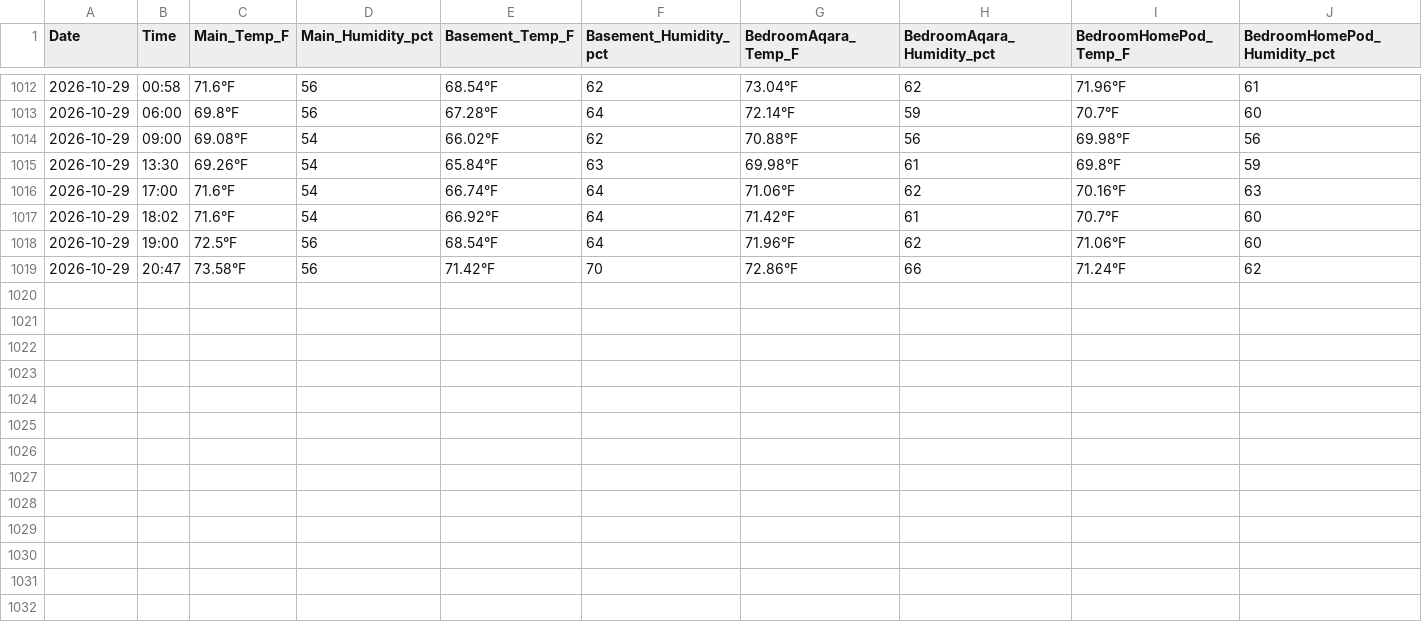
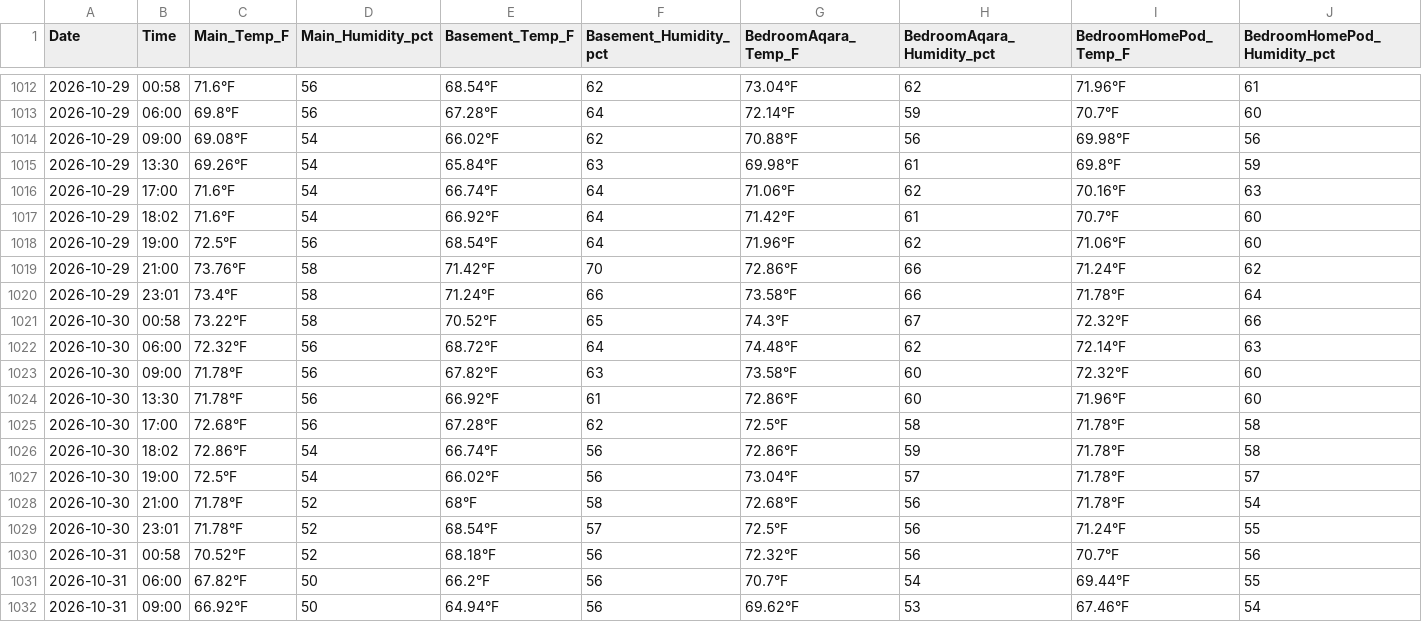
Before and after one commit to TFPleebo/Home_Report, a CSV file: data/home_sensors_inbox.csv, drawn as a sheet; only a part is shown, gaps mark what is left out; rows hold the shown columns only; the diff names each change by its address in the sheet, - before the commit and + after, or states it on an @@ line.

Commit message:
AEP interval data through 2026-10-29

```diff
--- a/data/home_sensors_inbox.csv
+++ b/data/home_sensors_inbox.csv
-B1019 (Time): 20:47
+B1019 (Time): 21:00
-C1019 (Main_Temp_F): 73.58°F
+C1019 (Main_Temp_F): 73.76°F
-D1019 (Main_Humidity_pct): 56
+D1019 (Main_Humidity_pct): 58
+row 1020: 2026-10-29 | 23:01 | 73.4°F | 58 | 71.24°F | 66 | 73.58°F | 66 | 71.78°F | 64
+row 1021: 2026-10-30 | 00:58 | 73.22°F | 58 | 70.52°F | 65 | 74.3°F | 67 | 72.32°F | 66
+row 1022: 2026-10-30 | 06:00 | 72.32°F | 56 | 68.72°F | 64 | 74.48°F | 62 | 72.14°F | 63
+row 1023: 2026-10-30 | 09:00 | 71.78°F | 56 | 67.82°F | 63 | 73.58°F | 60 | 72.32°F | 60
+row 1024: 2026-10-30 | 13:30 | 71.78°F | 56 | 66.92°F | 61 | 72.86°F | 60 | 71.96°F | 60
+row 1025: 2026-10-30 | 17:00 | 72.68°F | 56 | 67.28°F | 62 | 72.5°F | 58 | 71.78°F | 58
+row 1026: 2026-10-30 | 18:02 | 72.86°F | 54 | 66.74°F | 56 | 72.86°F | 59 | 71.78°F | 58
+row 1027: 2026-10-30 | 19:00 | 72.5°F | 54 | 66.02°F | 56 | 73.04°F | 57 | 71.78°F | 57
+row 1028: 2026-10-30 | 21:00 | 71.78°F | 52 | 68°F | 58 | 72.68°F | 56 | 71.78°F | 54
+row 1029: 2026-10-30 | 23:01 | 71.78°F | 52 | 68.54°F | 57 | 72.5°F | 56 | 71.24°F | 55
+row 1030: 2026-10-31 | 00:58 | 70.52°F | 52 | 68.18°F | 56 | 72.32°F | 56 | 70.7°F | 56
+row 1031: 2026-10-31 | 06:00 | 67.82°F | 50 | 66.2°F | 56 | 70.7°F | 54 | 69.44°F | 55
+row 1032: 2026-10-31 | 09:00 | 66.92°F | 50 | 64.94°F | 56 | 69.62°F | 53 | 67.46°F | 54
```
Also changed, not shown: 3 other files.
